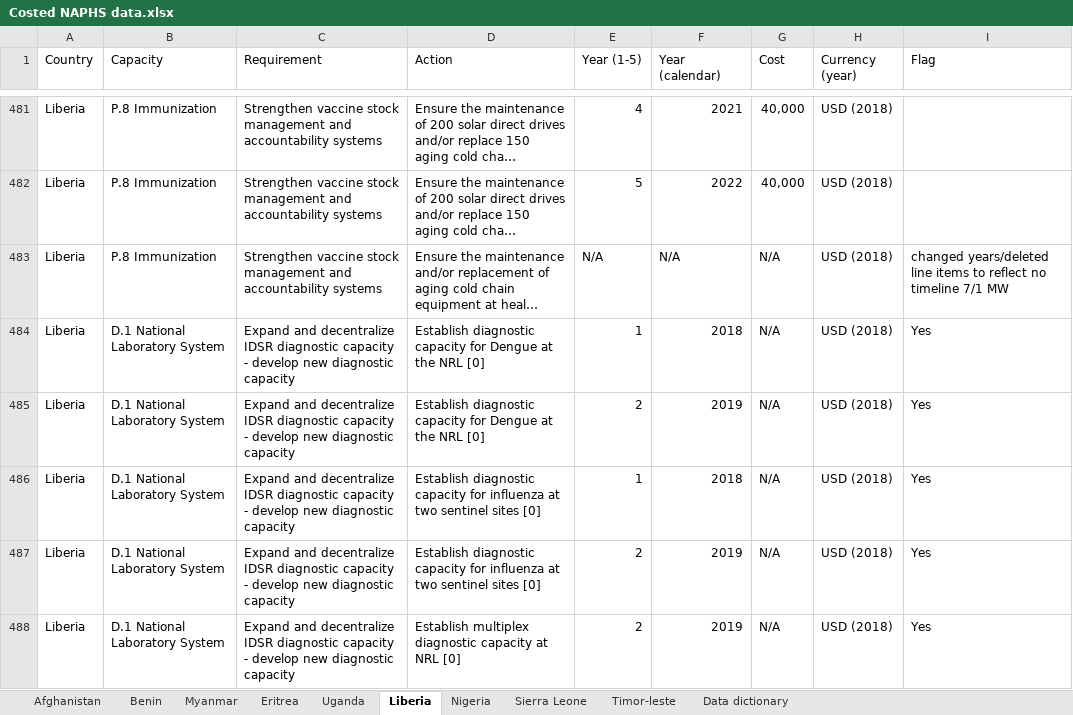
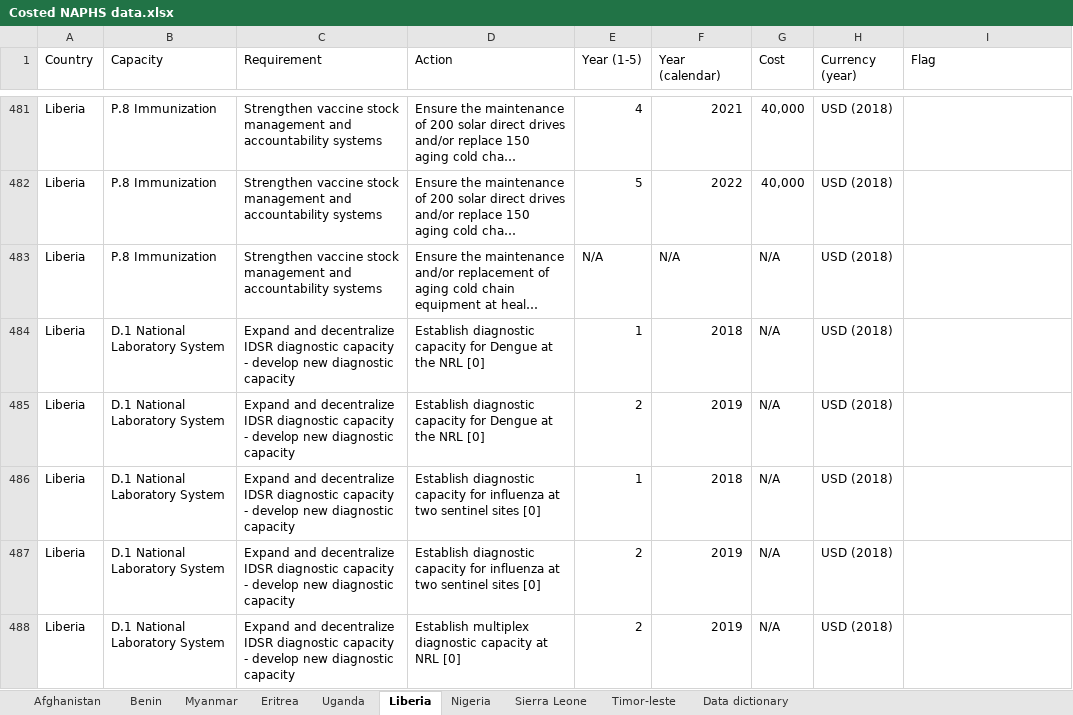
Before and after one commit to cghss/costed-NAPHS, an Excel workbook: data/raw/Costed NAPHS data.xlsx, sheet Liberia, drawn as a sheet; only a part is shown, gaps mark what is left out; long unchanged cells end in …; values as stored, in another font and other column widths than the file's, no cell formats; the diff covers the shown part only; the diff names each change by its address in the sheet, - before the commit and + after, or states it on an @@ line.

```diff
--- a/data/raw/Costed NAPHS data.xlsx (sheet Liberia)
+++ b/data/raw/Costed NAPHS data.xlsx (sheet Liberia)
-I483 (Flag): changed years/deleted line items to reflect no timeline 7/1 MW
+I483 (Flag): (empty)
-I484:I488 (Flag): Yes
+I484:I488 (Flag): (empty)
```
Also changed, not shown: 81 edited cells elsewhere in this sheet, sheet Nigeria, sheet Uganda, sheet Benin, cell formats, 3 other files.
